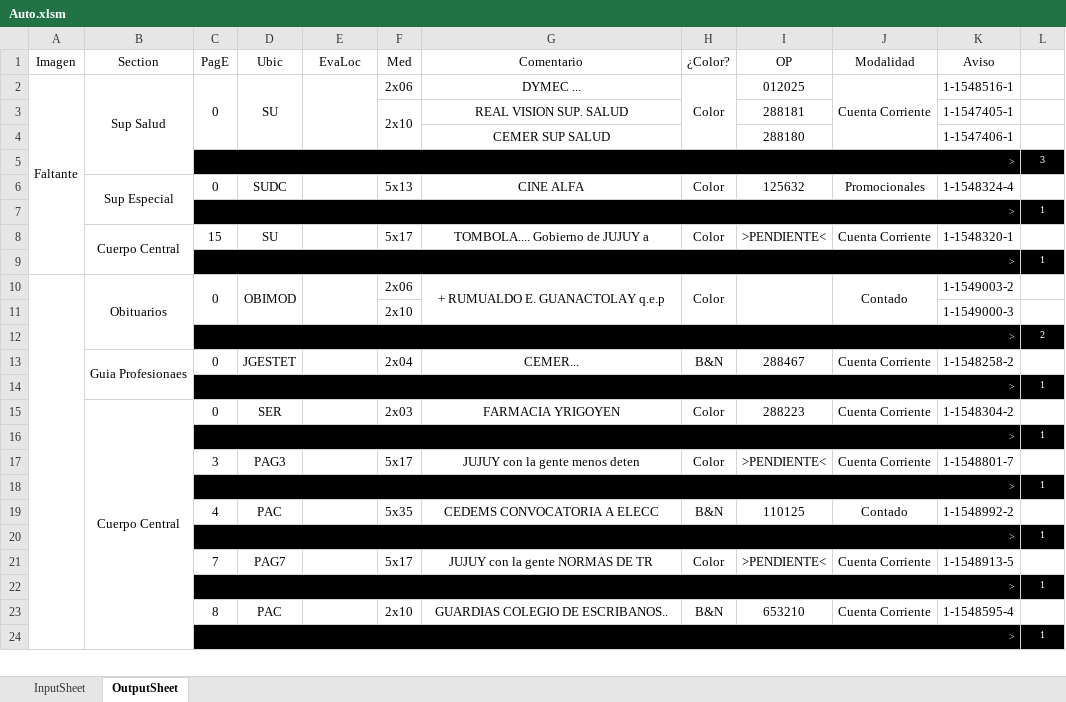
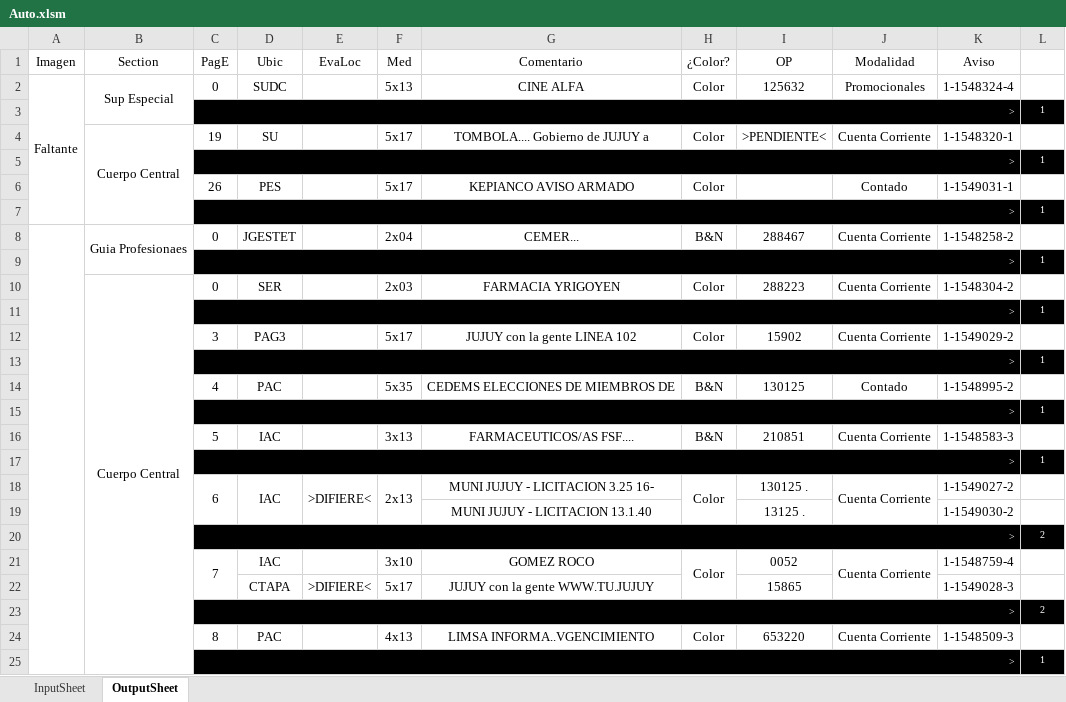
Before and after one commit to zherar7ordoya/xMSO-Excel, an Excel workbook: Auto.xlsm, sheet OutputSheet, drawn as a sheet; only a part is shown; values as stored, in another font and other column widths than the file's, no borders; conditional formats not drawn; removed rows and columns are numbered as before the commit, all else as after; the diff covers the shown part only; the diff names each change by its address in the sheet, - before the commit and + after, or states it on an @@ line.

Commit message:
Update Auto.xlsm

```diff
--- a/Auto.xlsm (sheet OutputSheet)
+++ b/Auto.xlsm (sheet OutputSheet)
-row 2: Faltante | Sup Salud | 0 | SU |  | 2x06 | DYMEC ... | Color | 012025 | Cuenta Corriente | 1-1548516-1 | 1
-row 3:  |  |  |  |  | 2x10 | REAL VISION SUP. SALUD |  | 288181 |  | 1-1547405-1 | 1
-row 4:  |  |  |  |  |  | CEMER SUP SALUD |  | 288180 |  | 1-1547406-1 | 1
-row 5:  |  | > |  |  |  |  |  |  |  |  | 3
-A2 (Imagen): (empty)
+A2 (Imagen): Faltante
+A2:A7 merged
-C4 (PagE): 15
+C4 (PagE): 19
-row 10:  | Obituarios | 0 | OBIMOD |  | 2x06 | + RUMUALDO E. GUANACTOLAY q.e.p | Color |  | Contado | 1-1549003-2 | 1
-row 11:  |  |  |  |  | 2x10 |  |  |  |  | 1-1549000-3 | 1
+row 6:  |  | 26 | PES |  | 5x17 | KEPIANCO AVISO ARMADO | Color |  | Contado | 1-1549031-1 | 1
@@ row 32 moved to row 7: > @@
+A8:A61 merged
-G12 (Comentario): JUJUY con la gente menos deten
+G12 (Comentario): JUJUY con la gente LINEA 102
-I12 (OP): >PENDIENTE<
+I12 (OP): 15902
-K12 (Aviso): 1-1548801-7
+K12 (Aviso): 1-1549029-2
-G14 (Comentario): CEDEMS CONVOCATORIA A ELECC
+G14 (Comentario): CEDEMS ELECCIONES DE MIEMBROS DE
-I14 (OP): 110125
+I14 (OP): 130125
-K14 (Aviso): 1-1548992-2
+K14 (Aviso): 1-1548995-2
-row 21:  |  | 7 | PAG7 |  | 5x17 | JUJUY con la gente NORMAS DE TR | Color | >PENDIENTE< | Cuenta Corriente | 1-1548913-5 | 1
+row 16:  |  | 5 | IAC |  | 3x13 | FARMACEUTICOS/AS FSF.... | B&N | 210851 | Cuenta Corriente | 1-1548583-3 | 1
+row 18:  |  | 6 | IAC | >DIFIERE< | 2x13 | MUNI JUJUY - LICITACION 3.25 16- | Color | 130125 . | Cuenta Corriente | 1-1549027-2 | 1
+row 19:  |  |  |  |  |  | MUNI JUJUY - LICITACION 13.1.40 |  | 13125 . |  | 1-1549030-2 | 1
@@ row 12 moved to row 20: > @@
+row 21:  |  | 7 | IAC |  | 3x10 | GOMEZ ROCO | Color | 0052 | Cuenta Corriente | 1-1548759-4 | 1
+row 22:  |  |  | CTAPA | >DIFIERE< | 5x17 | JUJUY con la gente WWW.TU.JUJUY |  | 15865 |  | 1-1549028-3 | 1
+row 23:  |  | > |  |  |  |  |  |  |  |  | 2
-F24 (Med): 2x10
+F24 (Med): 4x13
-G24 (Comentario): GUARDIAS COLEGIO DE ESCRIBANOS..
+G24 (Comentario): LIMSA INFORMA..VGENCIMIENTO
-H24 (¿Color?): B&N
+H24 (¿Color?): Color
-I24 (OP): 653210
+I24 (OP): 653220
-K24 (Aviso): 1-1548595-4
+K24 (Aviso): 1-1548509-3
```
Also changed, not shown: 23 added rows, 4 removed rows, 8 edited cells and merged cells elsewhere in this sheet, hidden cells.
